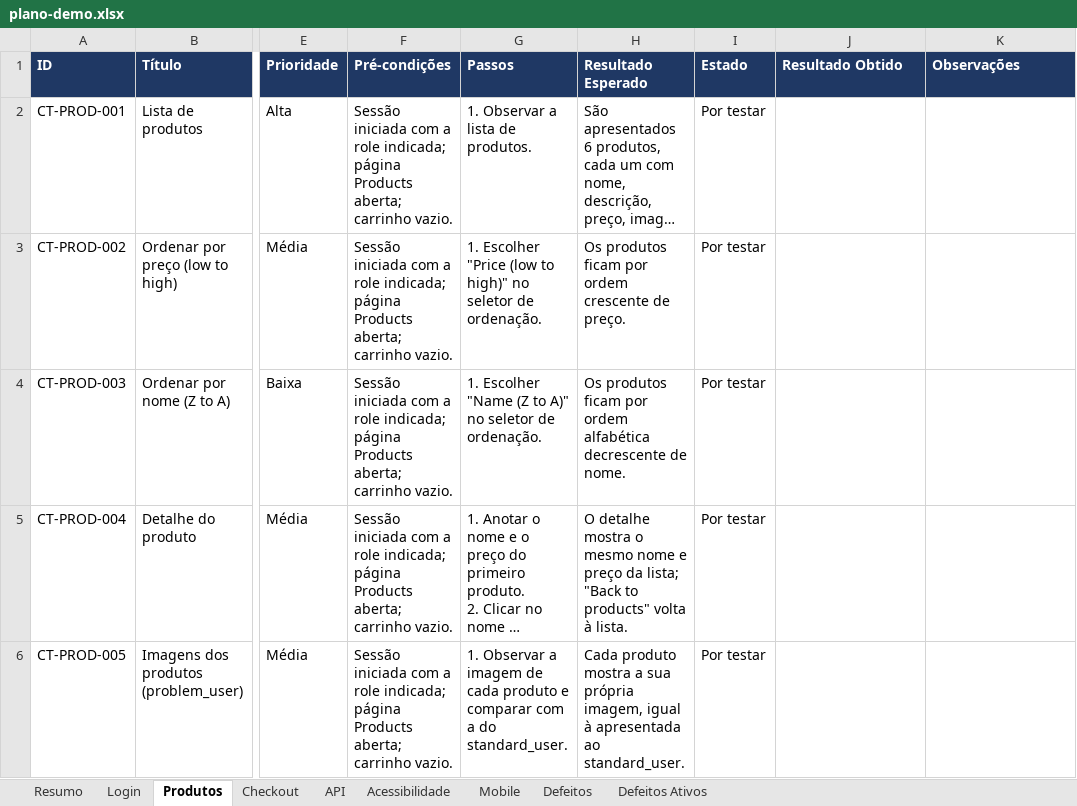
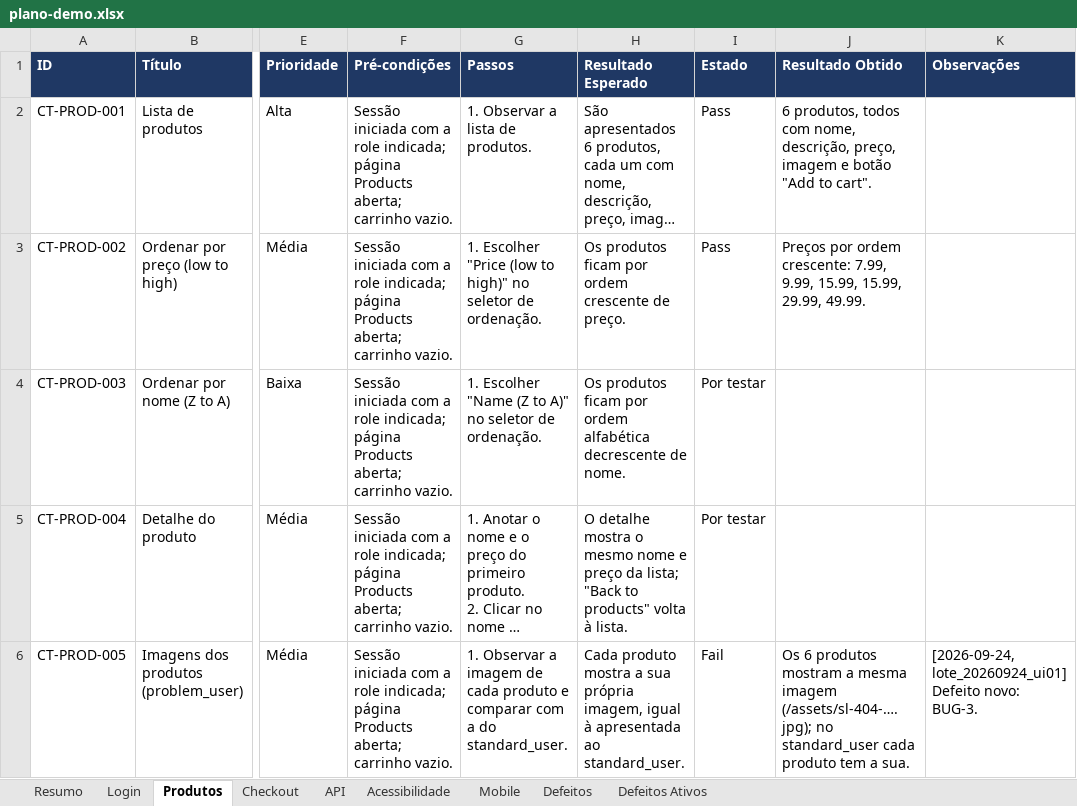
Before and after one commit to pedroalmeida981/qa-assistant, an Excel workbook: examples/demo/workbook/plano-demo.xlsx, sheet Produtos, drawn as a sheet; only a part is shown, gaps mark what is left out; long unchanged cells end in …; values as stored, in another font and other column widths than the file's, no borders; the diff names each change by its address in the sheet, - before the commit and + after, or states it on an @@ line.

```diff
--- a/examples/demo/workbook/plano-demo.xlsx (sheet Produtos)
+++ b/examples/demo/workbook/plano-demo.xlsx (sheet Produtos)
-I2:I3 (Estado): Por testar
+I2:I3 (Estado): Pass
-J2 (Resultado Obtido): (empty)
+J2 (Resultado Obtido): 6 produtos, todos com nome, descrição, preço, imagem e botão "Add to cart".
-J3 (Resultado Obtido): (empty)
+J3 (Resultado Obtido): Preços por ordem crescente: 7.99, 9.99, 15.99, 15.99, 29.99, 49.99.
-I6 (Estado): Por testar
+I6 (Estado): Fail
-J6 (Resultado Obtido): (empty)
+J6 (Resultado Obtido): Os 6 produtos mostram a mesma imagem (/assets/sl-404-….jpg); no standard_user cada produto tem a sua.
-K6 (Observações): (empty)
+K6 (Observações): [2026-09-24, lote_20260924_ui01] Defeito novo: BUG-3.
```
Also changed, not shown: sheet Resumo, sheet Defeitos, sheet Defeitos Ativos, sheet Login, sheet Checkout, 2 other files.
